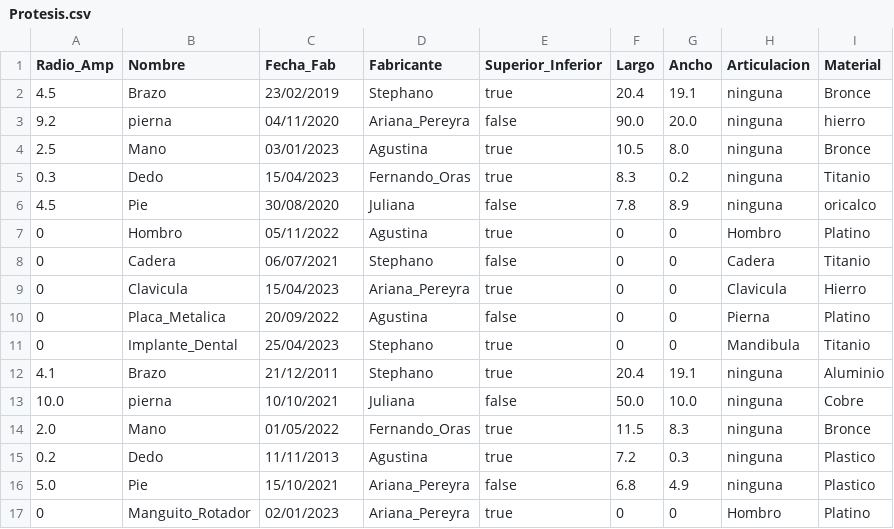
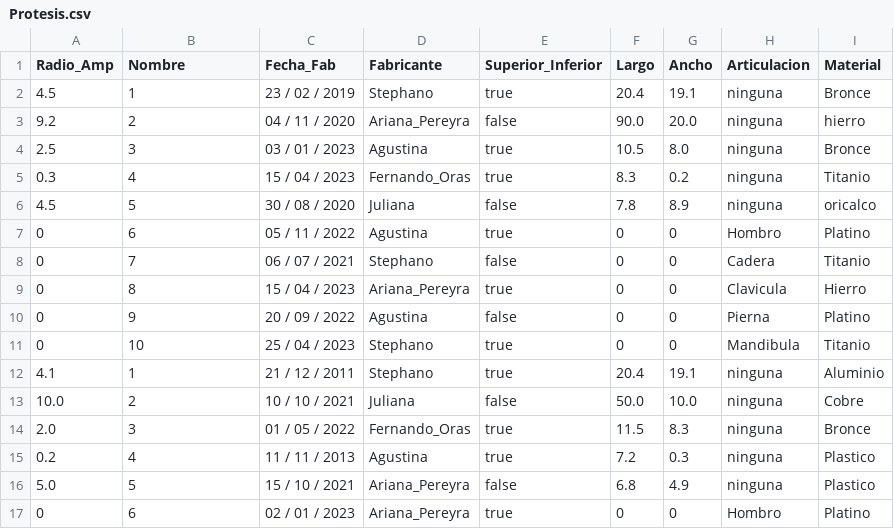
Before and after one commit to UF-LP1/G12-Monteros-TP_FINAL, a CSV file: Project1/Input Data_files/Protesis.csv, drawn as a sheet; only a part is shown; the diff covers the shown part only.

```diff
--- a/Project1/Input Data_files/Protesis.csv
+++ b/Project1/Input Data_files/Protesis.csv
@@ -1,17 +1,17 @@
 Radio_Amp , Nombre , Fecha_Fab , Fabricante , Superior_Inferior , Largo , Ancho , Articulacion , Material
-4.5 , Brazo , 23/02/2019 , Stephano , true , 20.4 , 19.1 , ninguna , Bronce
-9.2 , pierna , 04/11/2020 , Ariana_Pereyra , false , 90.0 , 20.0 , ninguna , hierro
-2.5 , Mano , 03/01/2023 , Agustina , true , 10.5 , 8.0 , ninguna , Bronce
-0.3 , Dedo , 15/04/2023 , Fernando_Oras , true , 8.3 , 0.2 , ninguna , Titanio
-4.5 , Pie , 30/08/2020 , Juliana , false , 7.8 , 8.9 , ninguna , oricalco
-0 , Hombro , 05/11/2022 , Agustina , true , 0 , 0 , Hombro , Platino
-0 , Cadera , 06/07/2021 , Stephano , false , 0 , 0 , Cadera , Titanio
-0 , Clavicula , 15/04/2023 , Ariana_Pereyra , true , 0 , 0 , Clavicula , Hierro
-0 , Placa_Metalica , 20/09/2022 , Agustina , false , 0 , 0 , Pierna , Platino
-0 , Implante_Dental , 25/04/2023 , Stephano , true , 0 ,0 , Mandibula , Titanio
-4.1 , Brazo , 21/12/2011 , Stephano , true , 20.4 , 19.1 , ninguna , Aluminio
-10.0 , pierna , 10/10/2021 , Juliana , false , 50.0 , 10.0 , ninguna , Cobre
-2.0 , Mano , 01/05/2022 , Fernando_Oras , true , 11.5 , 8.3 , ninguna , Bronce
-0.2 , Dedo , 11/11/2013 , Agustina , true , 7.2 , 0.3 , ninguna , Plastico
-5.0 , Pie , 15/10/2021 , Ariana_Pereyra , false , 6.8 , 4.9 , ninguna , Plastico
-0 , Manguito_Rotador , 02/01/2023 , Ariana_Pereyra , true , 0 , 0 , Hombro , Platino
+4.5 , 1 , 23 / 02 / 2019 , Stephano , true , 20.4 , 19.1 , ninguna , Bronce
+9.2 , 2 , 04 / 11 / 2020 , Ariana_Pereyra , false , 90.0 , 20.0 , ninguna , hierro
+2.5 , 3 , 03 / 01 / 2023 , Agustina , true , 10.5 , 8.0 , ninguna , Bronce
+0.3 , 4 , 15 / 04 / 2023 , Fernando_Oras , true , 8.3 , 0.2 , ninguna , Titanio
+4.5 , 5 , 30 / 08 / 2020 , Juliana , false , 7.8 , 8.9 , ninguna , oricalco
+0 , 6 , 05 / 11 / 2022 , Agustina , true , 0 , 0 , Hombro , Platino
+0 , 7 , 06 / 07 / 2021 , Stephano , false , 0 , 0 , Cadera , Titanio
+0 , 8 , 15 / 04 / 2023 , Ariana_Pereyra , true , 0 , 0 , Clavicula , Hierro
+0 , 9 , 20 / 09 / 2022 , Agustina , false , 0 , 0 , Pierna , Platino
+0 , 10 , 25 / 04 / 2023 , Stephano , true , 0 ,0 , Mandibula , Titanio
+4.1 , 1 , 21 / 12 / 2011 , Stephano , true , 20.4 , 19.1 , ninguna , Aluminio
+10.0 , 2 , 10 / 10 / 2021 , Juliana , false , 50.0 , 10.0 , ninguna , Cobre
+2.0 , 3 , 01 / 05 / 2022 , Fernando_Oras , true , 11.5 , 8.3 , ninguna , Bronce
+0.2 , 4 , 11 / 11 / 2013 , Agustina , true , 7.2 , 0.3 , ninguna , Plastico
+5.0 , 5 , 15 / 10 / 2021 , Ariana_Pereyra , false , 6.8 , 4.9 , ninguna , Plastico
+0 , 6 , 02 / 01 / 2023 , Ariana_Pereyra , true , 0 , 0 , Hombro , Platino
```
Also changed, not shown: 28 edited cells elsewhere in this file, Project1/Input Data_files/Hospitales.csv, Project1/Input Data_files/Pacientes.csv, 14 other files.
